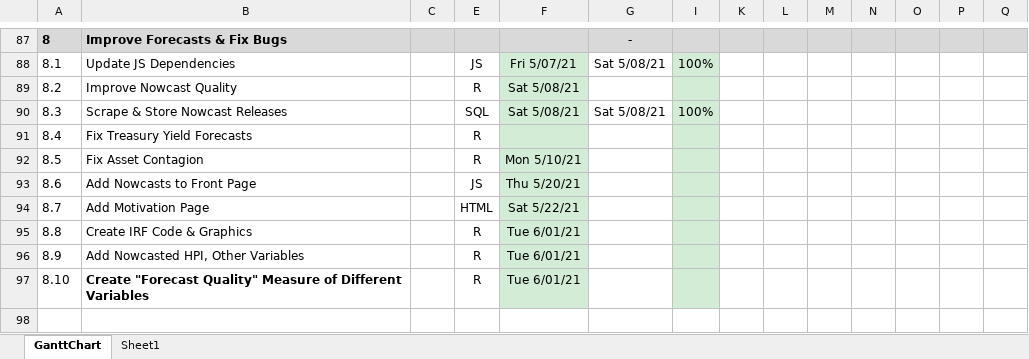
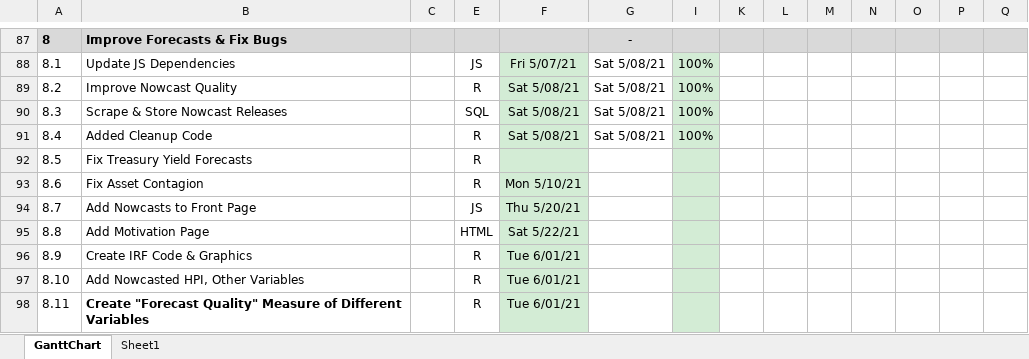
Before and after one commit to cmefi/econforecasting-r, an Excel workbook: ECONFORECASTING PM.xlsx, sheet GanttChart, drawn as a sheet; only a part is shown, gaps mark what is left out; values as stored, in another font and other column widths than the file's, no borders; charts and pictures and conditional formats not drawn; addresses are those after the commit; rows hold the shown columns only; the diff names each change by its address in the sheet, - before the commit and + after, or states it on an @@ line.

```diff
--- a/ECONFORECASTING PM.xlsx (sheet GanttChart)
+++ b/ECONFORECASTING PM.xlsx (sheet GanttChart)
-G89: (empty)
+G89: Sat 5/08/21
-I89: (empty)
+I89: 100%
+row 91: 8.4 | Added Cleanup Code |  | R | Sat 5/08/21 | Sat 5/08/21 | 100%
@@ column A renumbered from row 92 down @@
```
Also changed, not shown: 7 other files.
